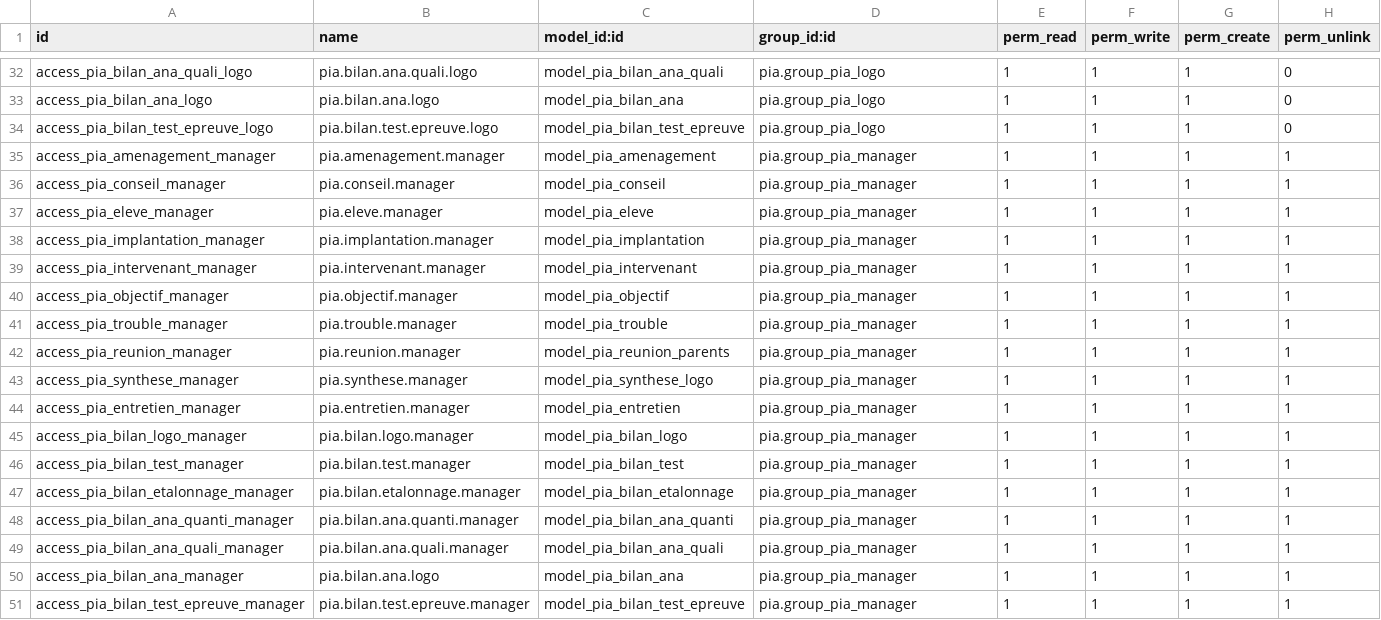
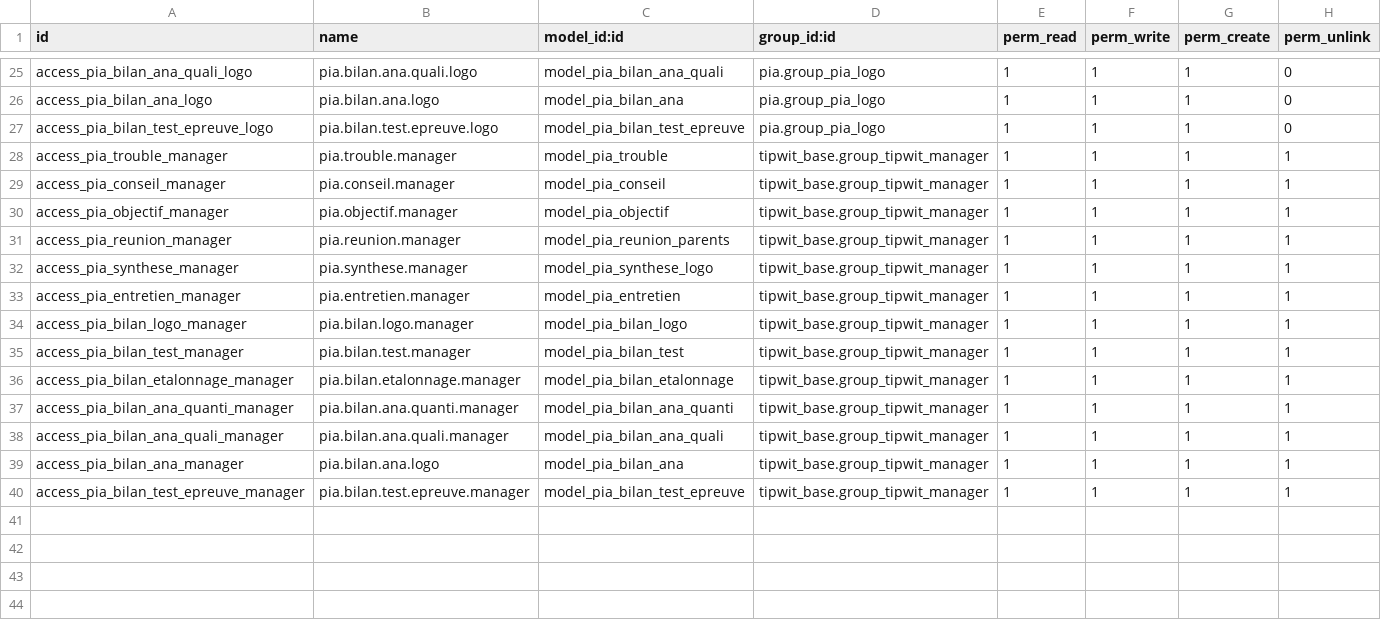
Before and after one commit to Whenrow/pia, a CSV file: pia/security/ir.model.access.csv, drawn as a sheet; only a part is shown, gaps mark what is left out; the diff covers the shown part only.

Commit message:
extract from modules pia and pari the base models

```diff
--- a/pia/security/ir.model.access.csv
+++ b/pia/security/ir.model.access.csv
@@ -34,18 +27,14 @@ access_pia_bilan_ana_logo,pia.bilan.ana.logo,model_pia_bilan_ana,pia.group_pia_l
 access_pia_bilan_test_epreuve_logo,pia.bilan.test.epreuve.logo,model_pia_bilan_test_epreuve,pia.group_pia_logo,1,1,1,0
-access_pia_amenagement_manager,pia.amenagement.manager,model_pia_amenagement,pia.group_pia_manager,1,1,1,1
-access_pia_conseil_manager,pia.conseil.manager,model_pia_conseil,pia.group_pia_manager,1,1,1,1
-access_pia_eleve_manager,pia.eleve.manager,model_pia_eleve,pia.group_pia_manager,1,1,1,1
-access_pia_implantation_manager,pia.implantation.manager,model_pia_implantation,pia.group_pia_manager,1,1,1,1
-access_pia_intervenant_manager,pia.intervenant.manager,model_pia_intervenant,pia.group_pia_manager,1,1,1,1
-access_pia_objectif_manager,pia.objectif.manager,model_pia_objectif,pia.group_pia_manager,1,1,1,1
-access_pia_trouble_manager,pia.trouble.manager,model_pia_trouble,pia.group_pia_manager,1,1,1,1
-access_pia_reunion_manager,pia.reunion.manager,model_pia_reunion_parents,pia.group_pia_manager,1,1,1,1
-access_pia_synthese_manager,pia.synthese.manager,model_pia_synthese_logo,pia.group_pia_manager,1,1,1,1
-access_pia_entretien_manager,pia.entretien.manager,model_pia_entretien,pia.group_pia_manager,1,1,1,1
-access_pia_bilan_logo_manager,pia.bilan.logo.manager,model_pia_bilan_logo,pia.group_pia_manager,1,1,1,1
-access_pia_bilan_test_manager,pia.bilan.test.manager,model_pia_bilan_test,pia.group_pia_manager,1,1,1,1
-access_pia_bilan_etalonnage_manager,pia.bilan.etalonnage.manager,model_pia_bilan_etalonnage,pia.group_pia_manager,1,1,1,1
-access_pia_bilan_ana_quanti_manager,pia.bilan.ana.quanti.manager,model_pia_bilan_ana_quanti,pia.group_pia_manager,1,1,1,1
-access_pia_bilan_ana_quali_manager,pia.bilan.ana.quali.manager,model_pia_bilan_ana_quali,pia.group_pia_manager,1,1,1,1
-access_pia_bilan_ana_manager,pia.bilan.ana.logo,model_pia_bilan_ana,pia.group_pia_manager,1,1,1,1
-access_pia_bilan_test_epreuve_manager,pia.bilan.test.epreuve.manager,model_pia_bilan_test_epreuve,pia.group_pia_manager,1,1,1,1
+access_pia_trouble_manager,pia.trouble.manager,model_pia_trouble,tipwit_base.group_tipwit_manager,1,1,1,1
+access_pia_conseil_manager,pia.conseil.manager,model_pia_conseil,tipwit_base.group_tipwit_manager,1,1,1,1
+access_pia_objectif_manager,pia.objectif.manager,model_pia_objectif,tipwit_base.group_tipwit_manager,1,1,1,1
+access_pia_reunion_manager,pia.reunion.manager,model_pia_reunion_parents,tipwit_base.group_tipwit_manager,1,1,1,1
+access_pia_synthese_manager,pia.synthese.manager,model_pia_synthese_logo,tipwit_base.group_tipwit_manager,1,1,1,1
+access_pia_entretien_manager,pia.entretien.manager,model_pia_entretien,tipwit_base.group_tipwit_manager,1,1,1,1
+access_pia_bilan_logo_manager,pia.bilan.logo.manager,model_pia_bilan_logo,tipwit_base.group_tipwit_manager,1,1,1,1
+access_pia_bilan_test_manager,pia.bilan.test.manager,model_pia_bilan_test,tipwit_base.group_tipwit_manager,1,1,1,1
+access_pia_bilan_etalonnage_manager,pia.bilan.etalonnage.manager,model_pia_bilan_etalonnage,tipwit_base.group_tipwit_manager,1,1,1,1
+access_pia_bilan_ana_quanti_manager,pia.bilan.ana.quanti.manager,model_pia_bilan_ana_quanti,tipwit_base.group_tipwit_manager,1,1,1,1
+access_pia_bilan_ana_quali_manager,pia.bilan.ana.quali.manager,model_pia_bilan_ana_quali,tipwit_base.group_tipwit_manager,1,1,1,1
+access_pia_bilan_ana_manager,pia.bilan.ana.logo,model_pia_bilan_ana,tipwit_base.group_tipwit_manager,1,1,1,1
+access_pia_bilan_test_epreuve_manager,pia.bilan.test.epreuve.manager,model_pia_bilan_test_epreuve,tipwit_base.group_tipwit_manager,1,1,1,1
```
Also changed, not shown: 7 removed rows and 21 edited cells elsewhere in this file, pari/security/ir.model.access.csv, 37 other files.
